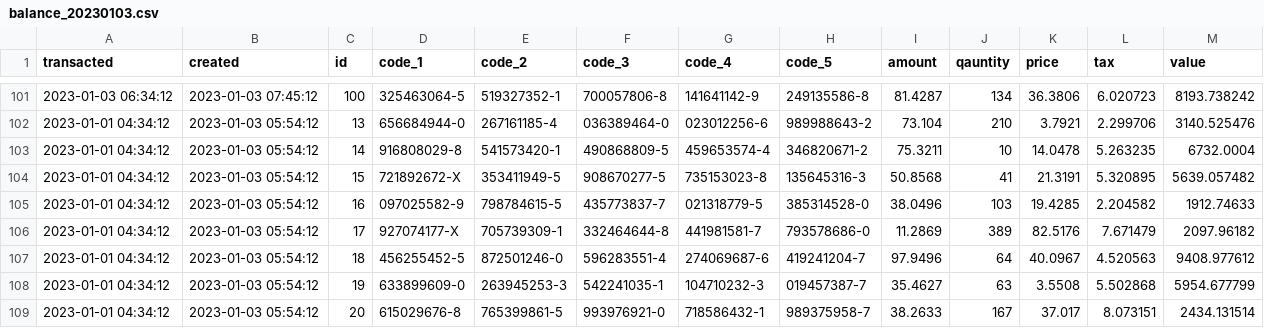
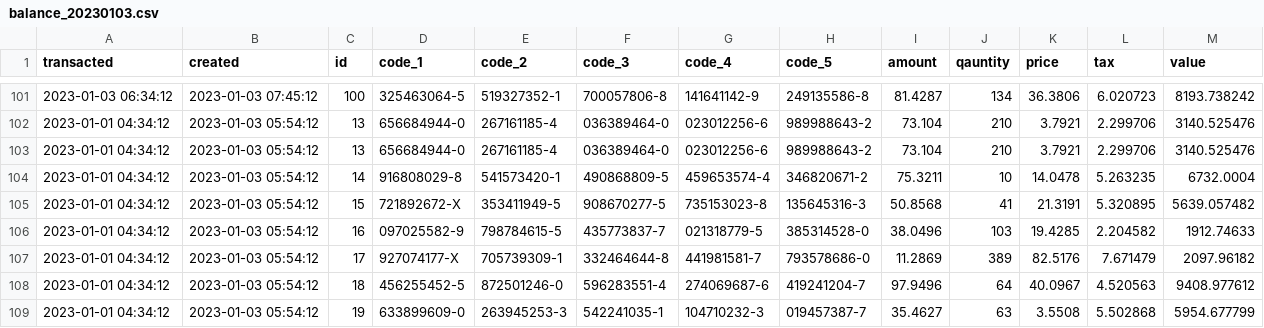
Before and after one commit to sibytes/databricks-patterns, a CSV file: ooo_loading/data/balance/balance_20230103.csv, drawn as a sheet; only a part is shown, gaps mark what is left out; the shorter side is filled out with more unchanged rows; the diff names each change by its address in the sheet, - before the commit and + after, or states it on an @@ line.

Commit message:
dupe

```diff
--- a/ooo_loading/data/balance/balance_20230103.csv
+++ b/ooo_loading/data/balance/balance_20230103.csv
+row 103: 2023-01-01 04:34:12 | 2023-01-03 05:54:12 | 13 | 656684944-0 | 267161185-4 | 036389464-0 | 023012256-6 | 989988643-2 | 73.104 | 210 | 3.7921 | 2.299706 | 3140.525476
```
